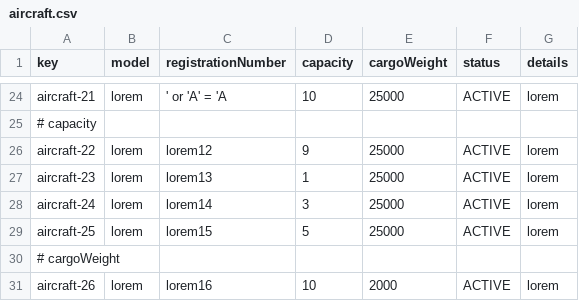
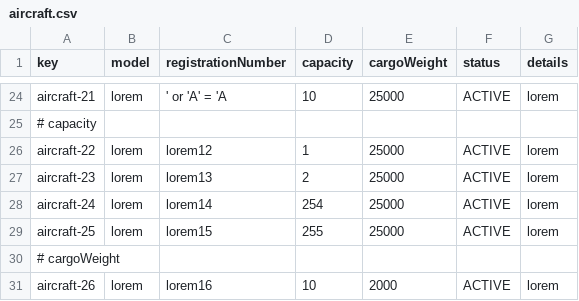
Before and after one commit to rubpergar/Acme-ANS-D02, a CSV file: src/main/resources/WEB-INF/data/sample/aircraft.csv, drawn as a sheet; only a part is shown, gaps mark what is left out.

```diff
--- a/src/main/resources/WEB-INF/data/sample/aircraft.csv
+++ b/src/main/resources/WEB-INF/data/sample/aircraft.csv
@@ -25,6 +25,6 @@ aircraft-21,lorem,' or 'A' = 'A,10,25000,ACTIVE,lorem
 # capacity
-aircraft-22,lorem,lorem12,9,25000,ACTIVE,lorem
-aircraft-23,lorem,lorem13,1,25000,ACTIVE,lorem
-aircraft-24,lorem,lorem14,3,25000,ACTIVE,lorem
-aircraft-25,lorem,lorem15,5,25000,ACTIVE,lorem
+aircraft-22,lorem,lorem12,1,25000,ACTIVE,lorem
+aircraft-23,lorem,lorem13,2,25000,ACTIVE,lorem
+aircraft-24,lorem,lorem14,254,25000,ACTIVE,lorem
+aircraft-25,lorem,lorem15,255,25000,ACTIVE,lorem
 # cargoWeight
```
Also changed, not shown: src/main/resources/WEB-INF/data/initial/user-account.csv, src/main/resources/WEB-INF/data/sample/airline.csv, 7 other files.
